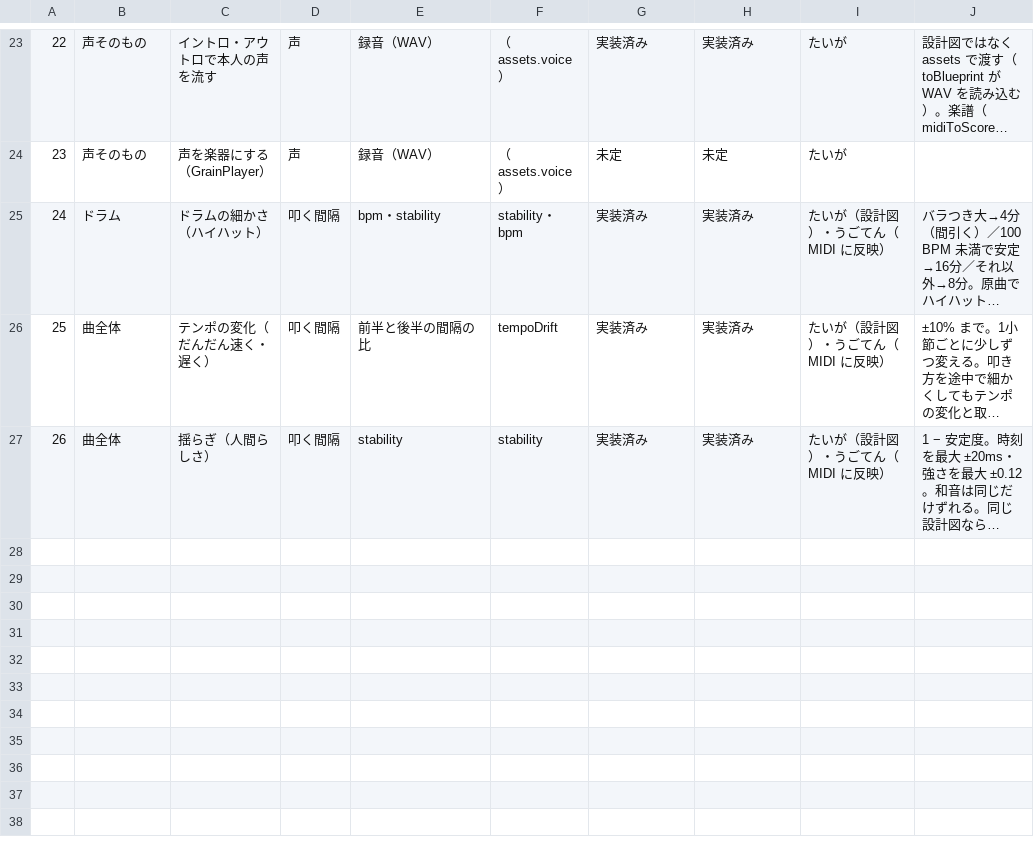
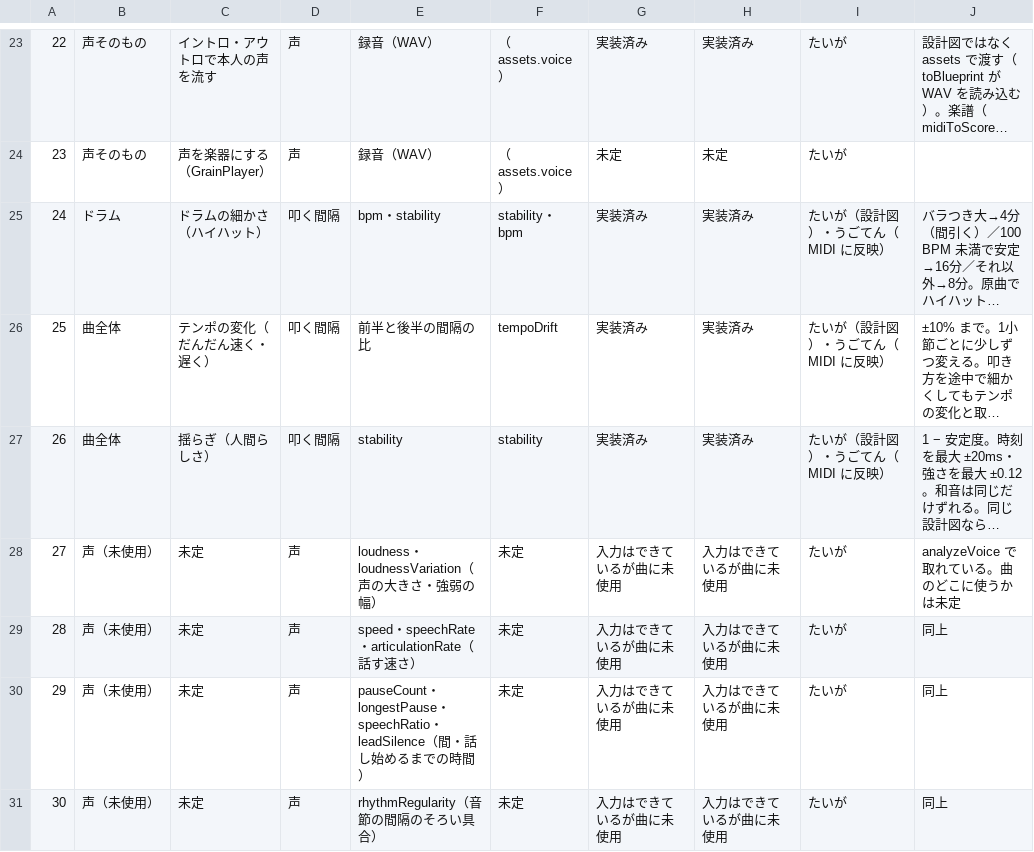
Before and after one commit to menter-Hackathon/team3, a CSV file: docs/song-elements.csv, drawn as a sheet; only a part is shown, gaps mark what is left out; long unchanged cells end in …; the diff covers the shown part only; the diff names each change by its address in the sheet, - before the commit and + after, or states it on an @@ line.

Commit message:
Track inputs not yet used by the song in the element CSV

```diff
--- a/docs/song-elements.csv
+++ b/docs/song-elements.csv
+row 28: 27 | 声（未使用） | 未定 | 声 | loudness・loudnessVariation（声の大きさ・強弱の幅） | 未定 | 入力はできているが曲に未使用 | 入力はできているが曲に未使用 | たいが | analyzeVoice で取れている。曲のどこに使うかは未定
+row 29: 28 | 声（未使用） | 未定 | 声 | speed・speechRate・articulationRate（話す速さ） | 未定 | 入力はできているが曲に未使用 | 入力はできているが曲に未使用 | たいが | 同上
+row 30: 29 | 声（未使用） | 未定 | 声 | pauseCount・longestPause・speechRatio・leadSilence（間・話し始めるまでの時間） | 未定 | 入力はできているが曲に未使用 | 入力はできているが曲に未使用 | たいが | 同上
+row 31: 30 | 声（未使用） | 未定 | 声 | rhythmRegularity（音節の間隔のそろい具合） | 未定 | 入力はできているが曲に未使用 | 入力はできているが曲に未使用 | たいが | 同上
```
Also changed, not shown: 4 added rows and 6 edited cells elsewhere in this file.
